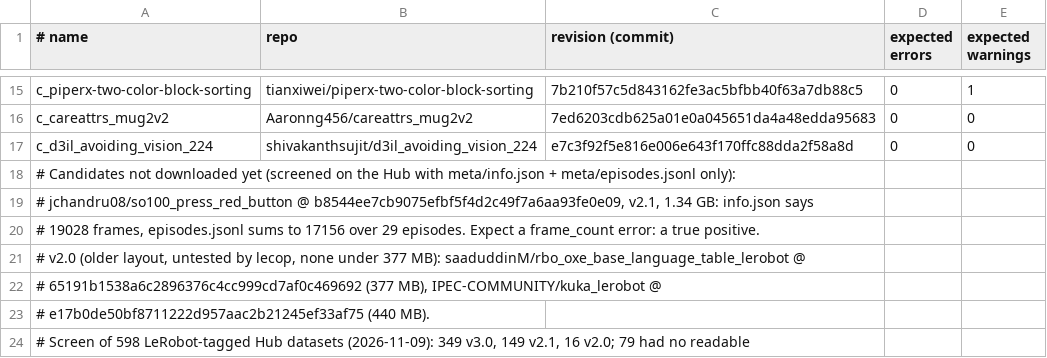
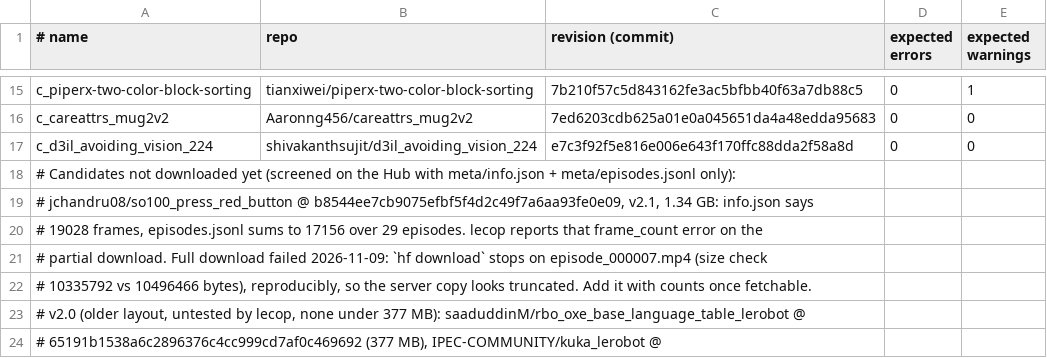
Before and after one commit to michele-xilo/leCop, a TSV file: scripts/datasets.tsv, drawn as a sheet; only a part is shown, gaps mark what is left out; the shorter side is filled out with more unchanged rows.

```diff
--- a/scripts/datasets.tsv
+++ b/scripts/datasets.tsv
@@ -19,3 +19,5 @@ c_d3il_avoiding_vision_224	shivakanthsujit/d3il_avoiding_vision_224	e7c3f92f5e81
 # jchandru08/so100_press_red_button @ b8544ee7cb9075efbf5f4d2c49f7a6aa93fe0e09, v2.1, 1.34 GB: info.json says
-#   19028 frames, episodes.jsonl sums to 17156 over 29 episodes. Expect a frame_count error: a true positive.
+#   19028 frames, episodes.jsonl sums to 17156 over 29 episodes. lecop reports that frame_count error on the
+#   partial download. Full download failed 2026-11-09: `hf download` stops on episode_000007.mp4 (size check
+#   10335792 vs 10496466 bytes), reproducibly, so the server copy looks truncated. Add it with counts once fetchable.
 # v2.0 (older layout, untested by lecop, none under 377 MB): saaduddinM/rbo_oxe_base_language_table_lerobot @
```
Also changed, not shown: 3 other files.
